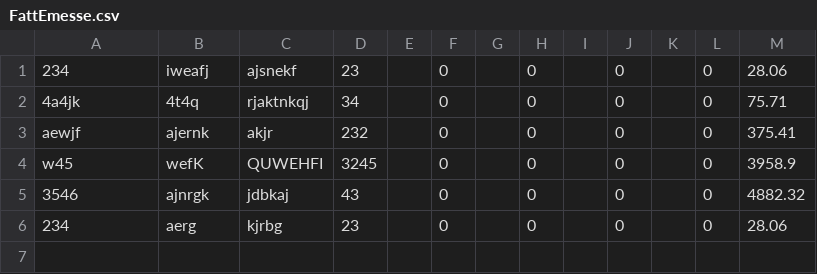
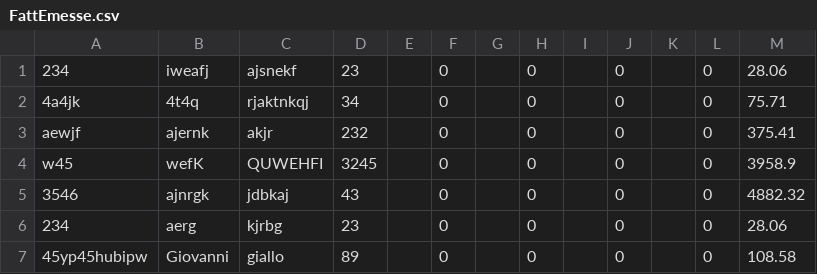
Before and after one commit to MicheleMozzanica/ProgettoHelios, a CSV file: FattEmesse.csv, drawn as a sheet; the diff names each change by its address in the sheet, - before the commit and + after, or states it on an @@ line.

```diff
--- a/FattEmesse.csv
+++ b/FattEmesse.csv
+row 7: 45yp45hubipw | Giovanni | giallo | 89 |  | 0 |  | 0 |  | 0 |  | 0 | 108.58
```
Also changed, not shown: ClientsDatabase.csv, OrderDatabase.csv, 9 other files.
